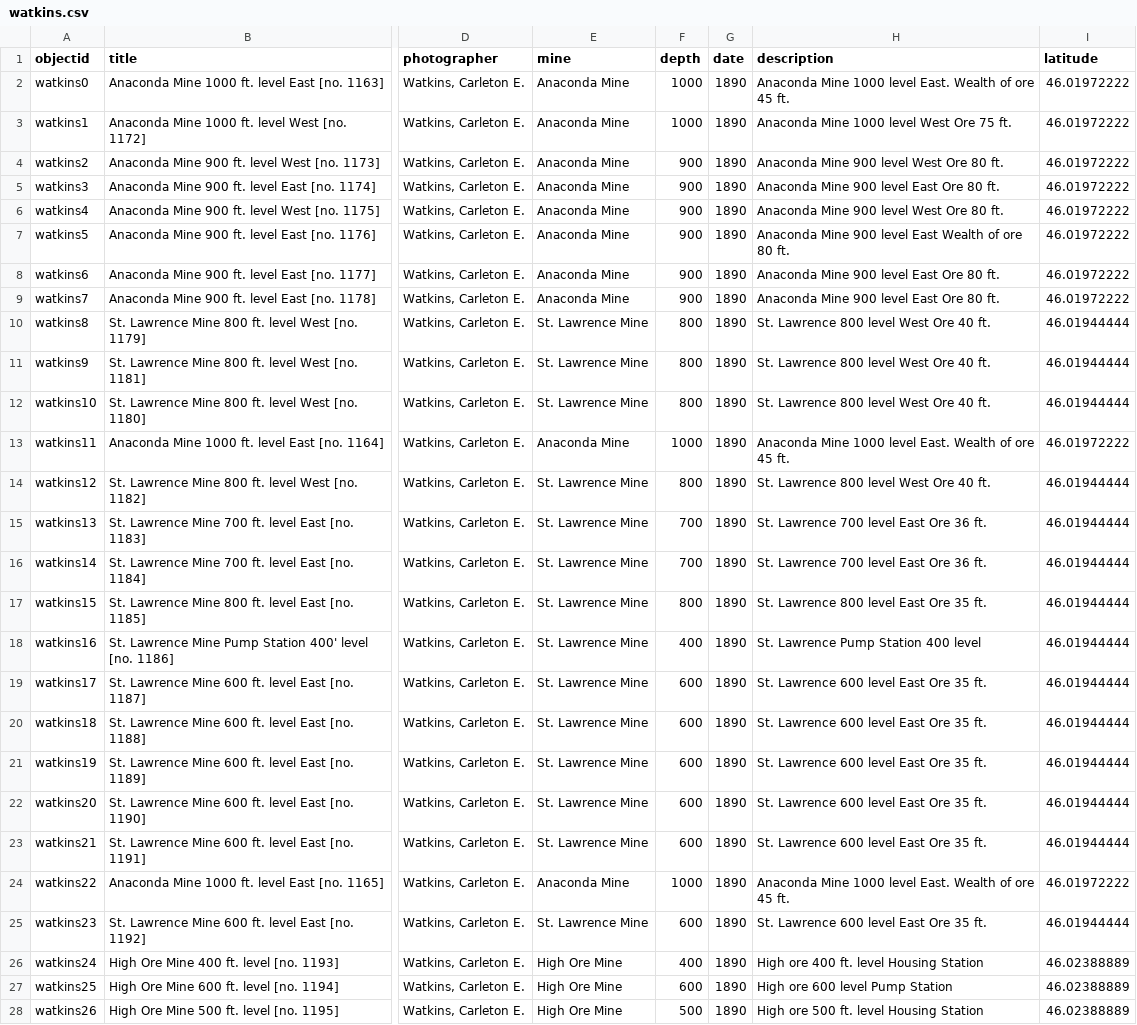
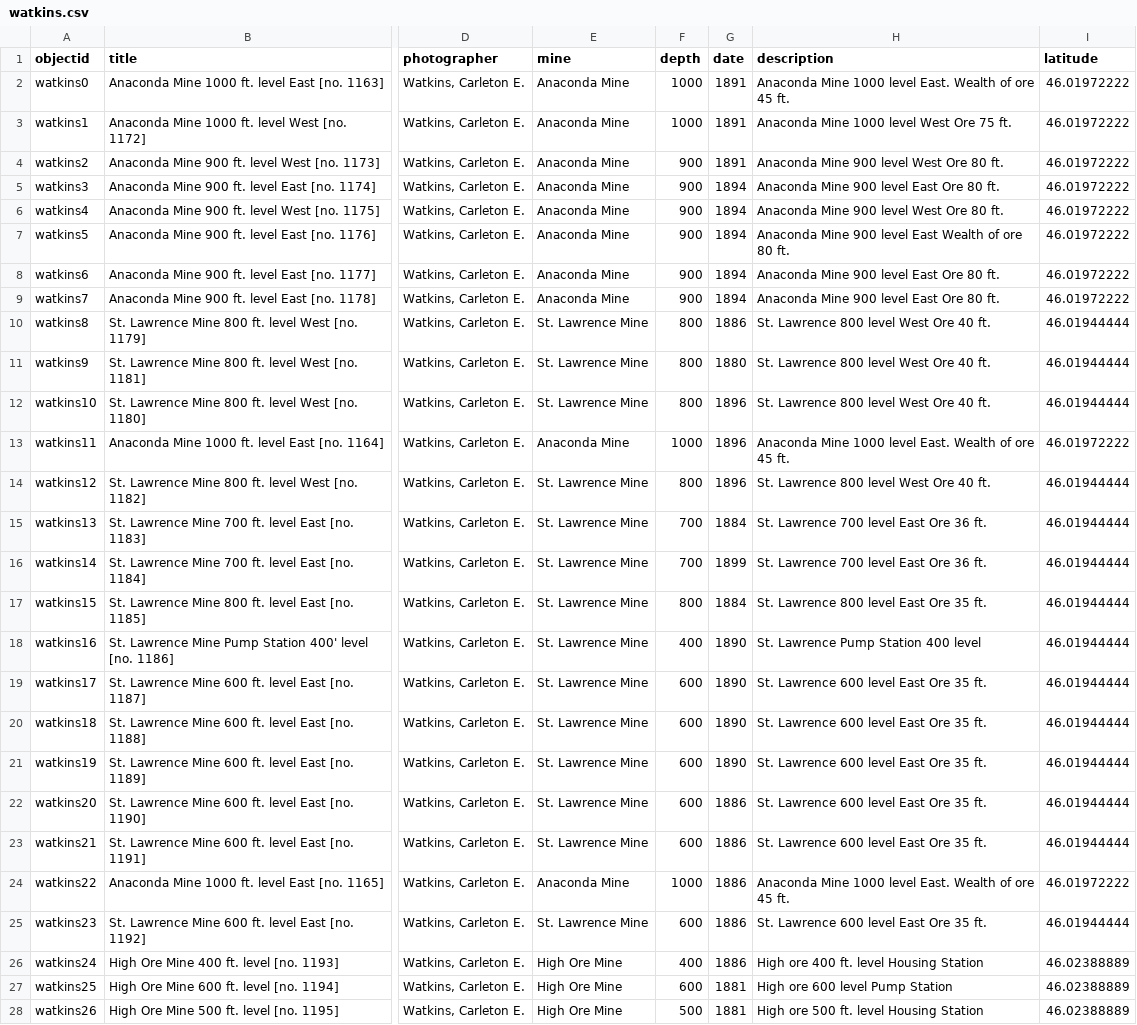
Before and after one commit to atmcgrath/cb-demo, a CSV file: _data/watkins.csv, drawn as a sheet; only a part is shown, gaps mark what is left out; the diff covers the shown part only; the diff names each change by its address in the sheet, - before the commit and + after, or states it on an @@ line.

```diff
--- a/_data/watkins.csv
+++ b/_data/watkins.csv
-G2:G4 (date): 1890
+G2:G4 (date): 1891
-G5:G9 (date): 1890
+G5:G9 (date): 1894
-G10 (date): 1890
+G10 (date): 1886
-G11 (date): 1890
+G11 (date): 1880
-G12:G14 (date): 1890
+G12:G14 (date): 1896
-G15 (date): 1890
+G15 (date): 1884
-G16 (date): 1890
+G16 (date): 1899
-G17 (date): 1890
+G17 (date): 1884
-G22:G26 (date): 1890
+G22:G26 (date): 1886
-G27:G28 (date): 1890
+G27:G28 (date): 1881
```
Also changed, not shown: 53 edited cells elsewhere in this file, _data/config-nav.csv, 5 other files.
